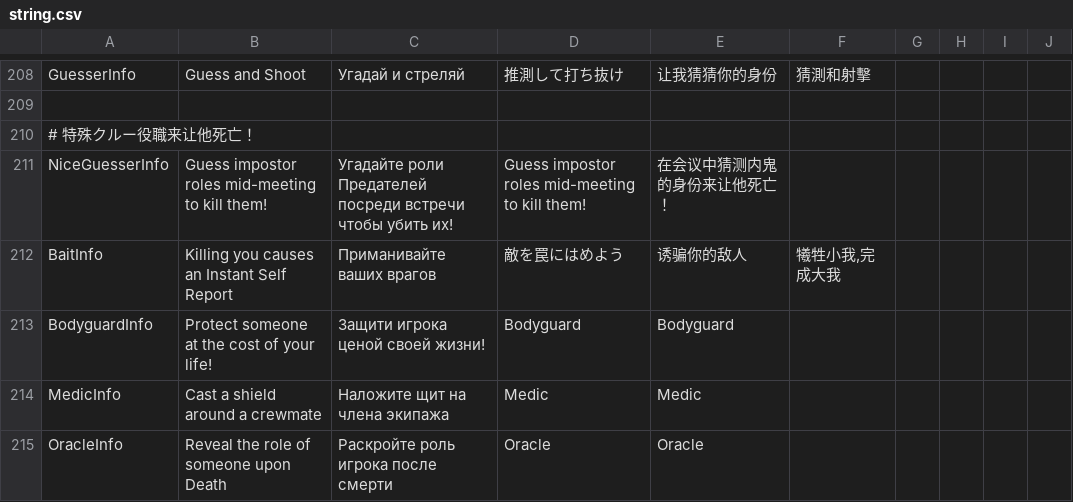
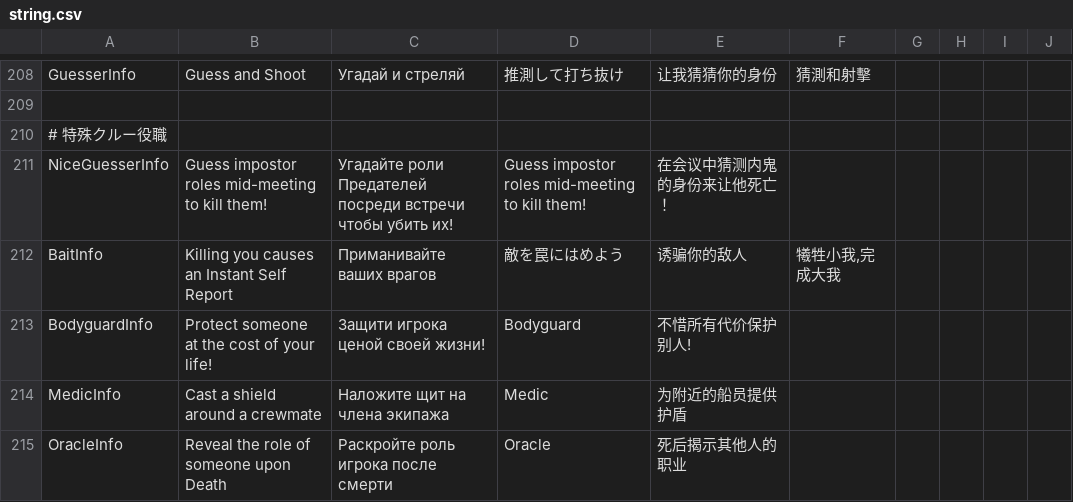
Before and after one commit to discus-sions/TownOfHost-TheOtherRoles, a CSV file: Resources/string.csv, drawn as a sheet; only a part is shown, gaps mark what is left out; the diff covers the shown part only.

```diff
--- a/Resources/string.csv
+++ b/Resources/string.csv
@@ -209,7 +209,7 @@ GuesserInfo,Guess and Shoot,Угадай и стреляй,推測して打ち抜
 
-# 特殊クルー役職来让他死亡！
+# 特殊クルー役職
 NiceGuesserInfo,Guess impostor roles mid-meeting to kill them!,Угадайте роли Предателей посреди встречи чтобы убить их!,Guess impostor roles mid-meeting to kill them!,在会议中猜测内鬼的身份来让他死亡！
 BaitInfo,Killing you causes an Instant Self Report,Приманивайте ваших врагов,敵を罠にはめよう,诱骗你的敌人,"犧牲小我,完成大我"
-BodyguardInfo,"Protect someone at the cost of your life!",Защити игрока ценой своей жизни!,Bodyguard,Bodyguard
-MedicInfo,Cast a shield around a crewmate,Наложите щит на члена экипажа,Medic,Medic
-OracleInfo,"Reveal the role of someone upon Death",Раскройте роль игрока после смерти,Oracle,Oracle
+BodyguardInfo,"Protect someone at the cost of your life!",Защити игрока ценой своей жизни!,Bodyguard,不惜所有代价保护别人!
+MedicInfo,Cast a shield around a crewmate,Наложите щит на члена экипажа,Medic,为附近的船员提供护盾
+OracleInfo,"Reveal the role of someone upon Death",Раскройте роль игрока после смерти,Oracle,死后揭示其他人的职业
```
Also changed, not shown: 79 edited cells elsewhere in this file.
